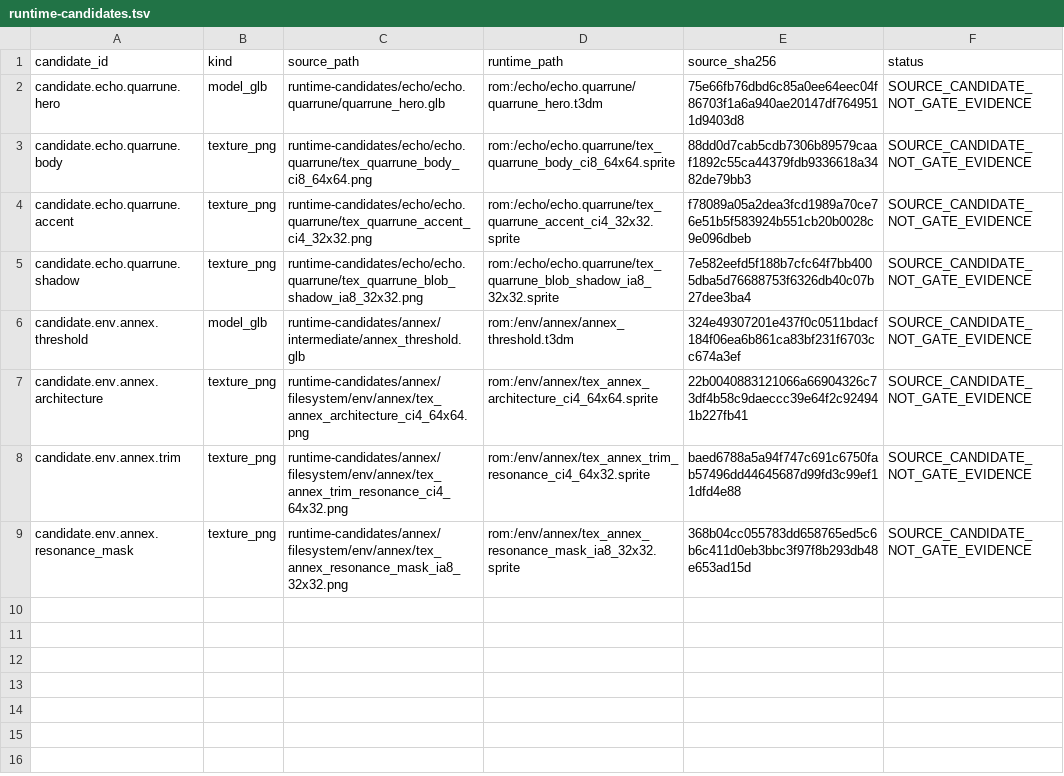
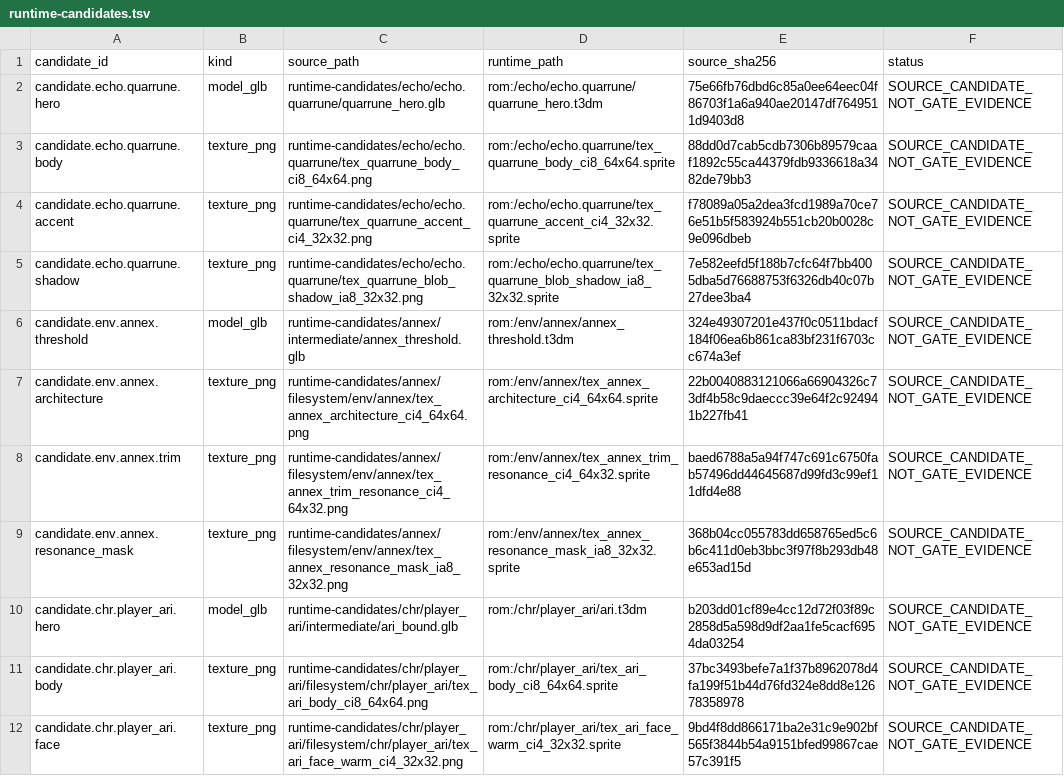
Before and after one commit to oh-ashen-one/n64game, a TSV file: config/runtime-candidates.tsv, drawn as a sheet; the diff names each change by its address in the sheet, - before the commit and + after, or states it on an @@ line.

Commit message:
Integrate animated Ari runtime candidate

```diff
--- a/config/runtime-candidates.tsv
+++ b/config/runtime-candidates.tsv
+row 10: candidate.chr.player_ari.hero | model_glb | runtime-candidates/chr/player_ari/intermediate/ari_bound.glb | rom:/chr/player_ari/ari.t3dm | b203dd01cf89e4cc12d72f03f89c2858d5a598d9df2aa1fe5cacf6954da03254 | SOURCE_CANDIDATE_NOT_GATE_EVIDENCE
+row 11: candidate.chr.player_ari.body | texture_png | runtime-candidates/chr/player_ari/filesystem/chr/player_ari/tex_ari_body_ci8_64x64.png | rom:/chr/player_ari/tex_ari_body_ci8_64x64.sprite | 37bc3493befe7a1f37b8962078d4fa199f51b44d76fd324e8dd8e12678358978 | SOURCE_CANDIDATE_NOT_GATE_EVIDENCE
+row 12: candidate.chr.player_ari.face | texture_png | runtime-candidates/chr/player_ari/filesystem/chr/player_ari/tex_ari_face_warm_ci4_32x32.png | rom:/chr/player_ari/tex_ari_face_warm_ci4_32x32.sprite | 9bd4f8dd866171ba2e31c9e902bf565f3844b54a9151bfed99867cae57c391f5 | SOURCE_CANDIDATE_NOT_GATE_EVIDENCE
```
Also changed, not shown: 10 other files.
